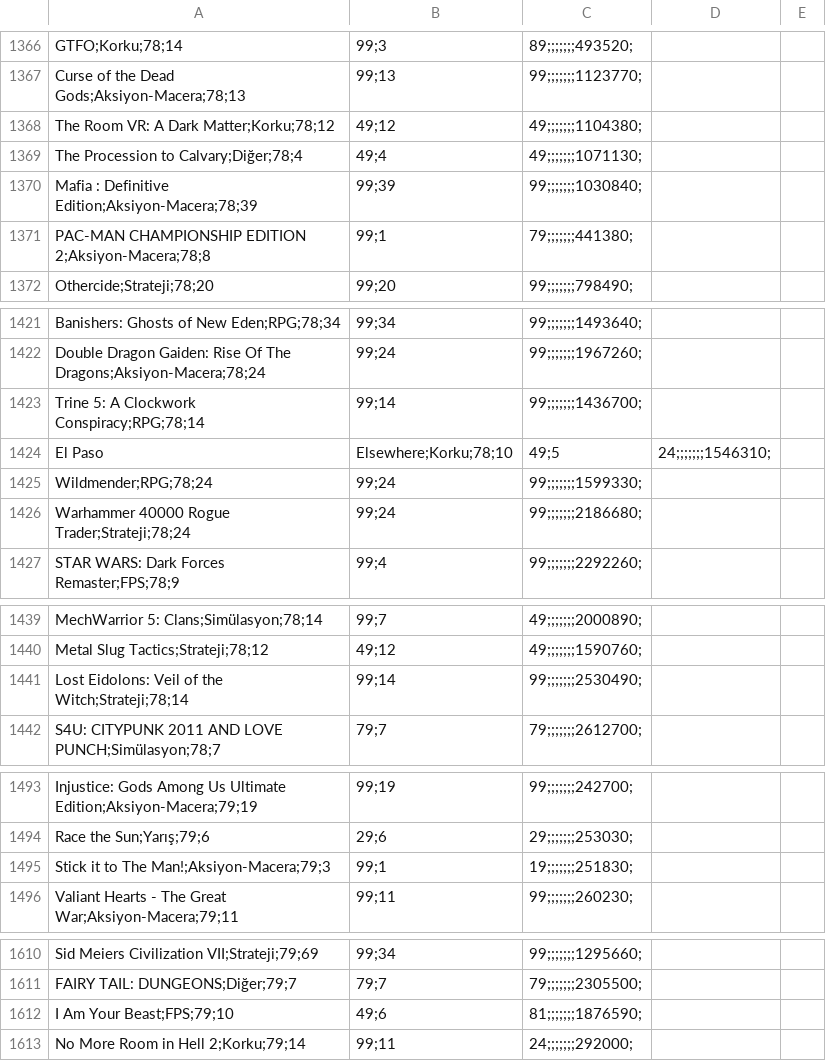
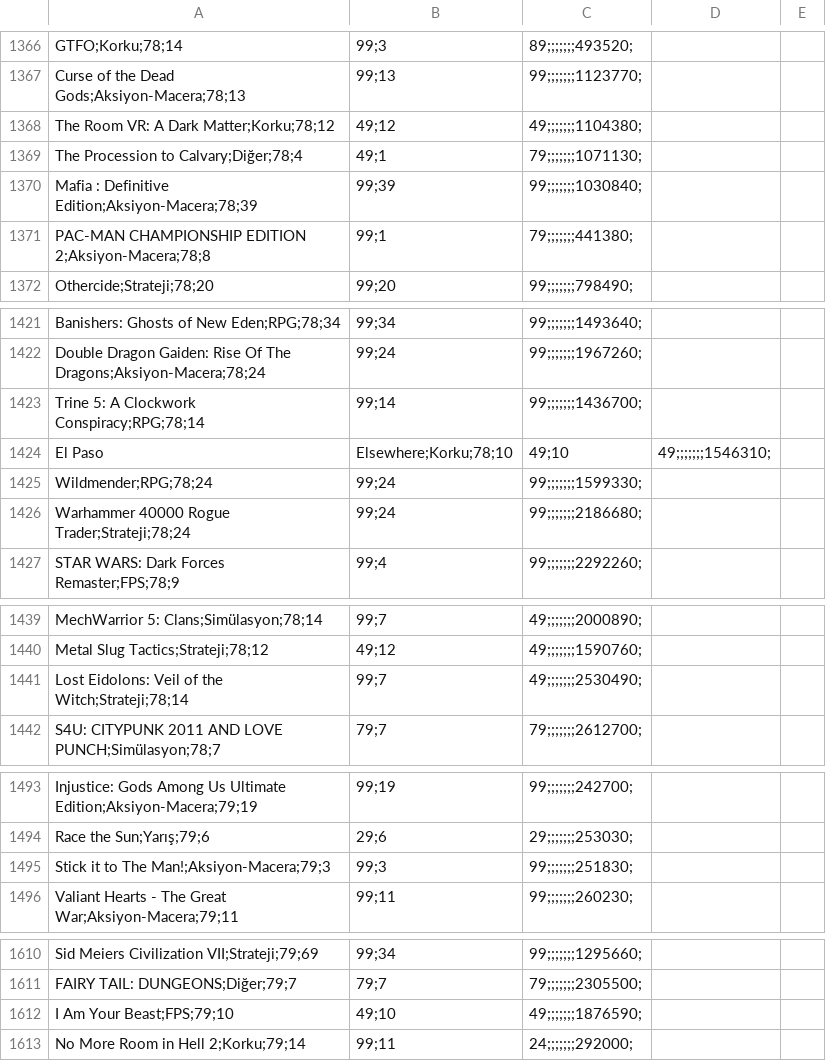
Before and after one commit to miracyelmen/worthgame, a CSV file: games.csv, drawn as a sheet; only a part is shown, gaps mark what is left out; the diff covers the shown part only.

```diff
--- a/games.csv
+++ b/games.csv
@@ -1368,3 +1368,3 @@ Curse of the Dead Gods;Aksiyon-Macera;78;13,99;13,99;;;;;;;1123770;
 The Room VR: A Dark Matter;Korku;78;12,49;12,49;;;;;;;1104380;
-The Procession to Calvary;Diğer;78;4,49;4,49;;;;;;;1071130;
+The Procession to Calvary;Diğer;78;4,49;1,79;;;;;;;1071130;
 Mafia : Definitive Edition;Aksiyon-Macera;78;39,99;39,99;;;;;;;1030840;
@@ -1423,3 +1423,3 @@ Double Dragon Gaiden: Rise Of The Dragons;Aksiyon-Macera;78;24,99;24,99;;;;;;;19
 Trine 5: A Clockwork Conspiracy;RPG;78;14,99;14,99;;;;;;;1436700;
-El Paso, Elsewhere;Korku;78;10,49;5,24;;;;;;;1546310;
+El Paso, Elsewhere;Korku;78;10,49;10,49;;;;;;;1546310;
 Wildmender;RPG;78;24,99;24,99;;;;;;;1599330;
@@ -1440,3 +1440,3 @@ MechWarrior 5: Clans;Simülasyon;78;14,99;7,49;;;;;;;2000890;
 Metal Slug Tactics;Strateji;78;12,49;12,49;;;;;;;1590760;
-Lost Eidolons: Veil of the Witch;Strateji;78;14,99;14,99;;;;;;;2530490;
+Lost Eidolons: Veil of the Witch;Strateji;78;14,99;7,49;;;;;;;2530490;
 S4U: CITYPUNK 2011 AND LOVE PUNCH;Simülasyon;78;7,79;7,79;;;;;;;2612700;
@@ -1494,3 +1494,3 @@ Injustice: Gods Among Us Ultimate Edition;Aksiyon-Macera;79;19,99;19,99;;;;;;;24
 Race the Sun;Yarış;79;6,29;6,29;;;;;;;253030;
-Stick it to The Man!;Aksiyon-Macera;79;3,99;1,19;;;;;;;251830;
+Stick it to The Man!;Aksiyon-Macera;79;3,99;3,99;;;;;;;251830;
 Valiant Hearts - The Great War;Aksiyon-Macera;79;11,99;11,99;;;;;;;260230;
@@ -1611,3 +1611,3 @@ Sid Meiers Civilization VII;Strateji;79;69,99;34,99;;;;;;;1295660;
 FAIRY TAIL: DUNGEONS;Diğer;79;7,79;7,79;;;;;;;2305500;
-I Am Your Beast;FPS;79;10,49;6,81;;;;;;;1876590;
+I Am Your Beast;FPS;79;10,49;10,49;;;;;;;1876590;
 No More Room in Hell 2;Korku;79;14,99;11,24;;;;;;;292000;
```
Also changed, not shown: 17 edited cells elsewhere in this file.
